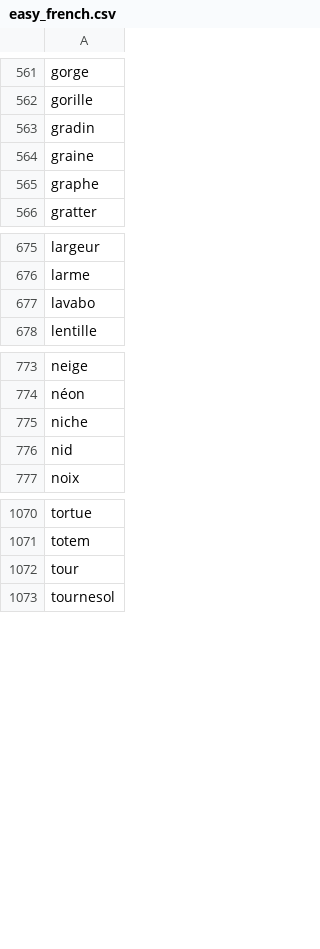
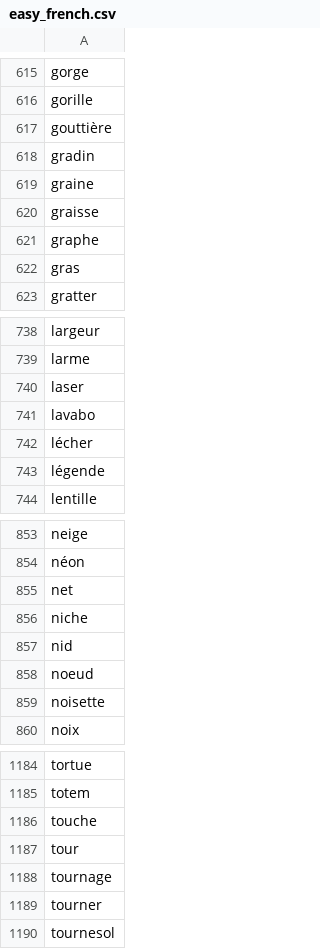
Before and after one commit to nicolasfostier/DrawingLeague, a CSV file: res/dictionaries/easy_french.csv, drawn as a sheet; only a part is shown, gaps mark what is left out; the diff covers the shown part only; the diff names each change by its address in the sheet, - before the commit and + after, or states it on an @@ line.

```diff
--- a/res/dictionaries/easy_french.csv
+++ b/res/dictionaries/easy_french.csv
+row 617: gouttière
+row 620: graisse
+row 622: gras
+row 740: laser
+row 742: lécher
+row 743: légende
+row 855: net
+row 858: noeud
+row 859: noisette
+row 1186: touche
+row 1188: tournage
+row 1189: tourner
```
Also changed, not shown: 113 added rows and 1 removed row elsewhere in this file, 32 other files.
